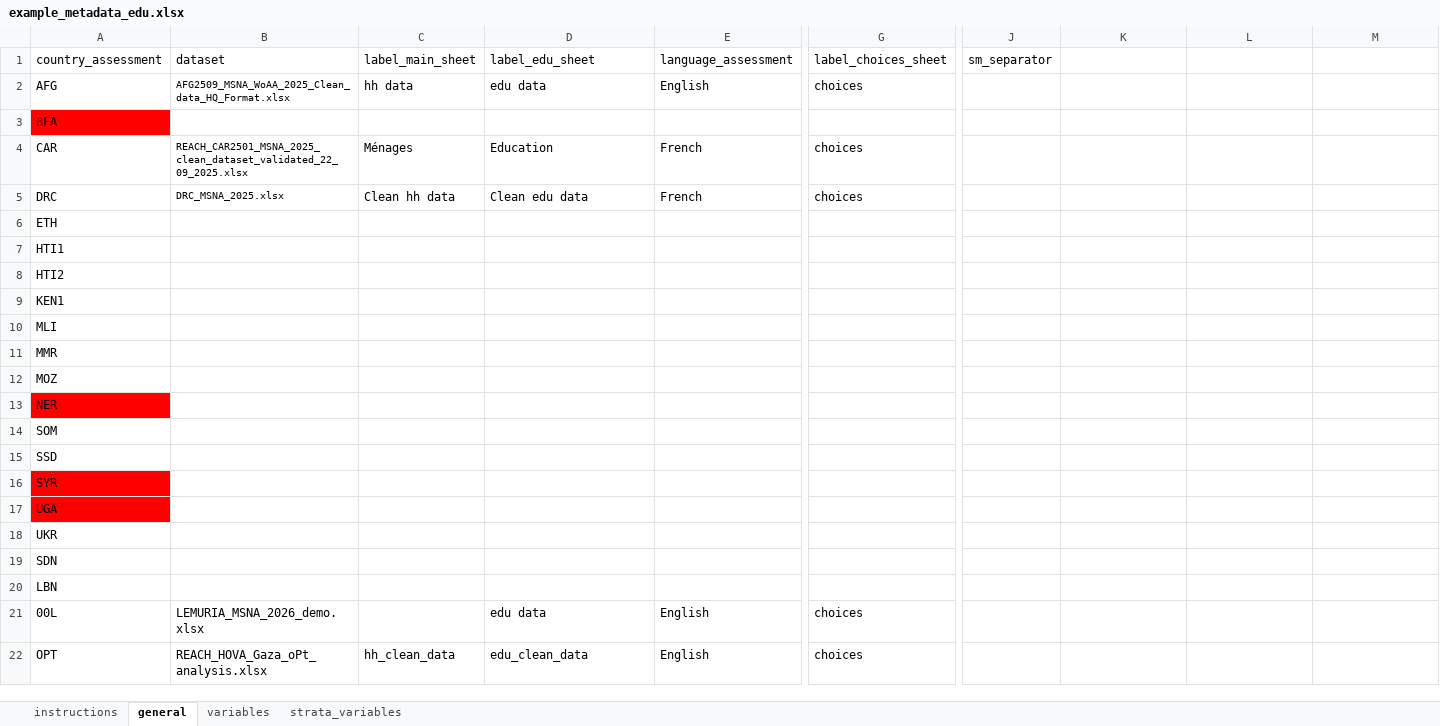
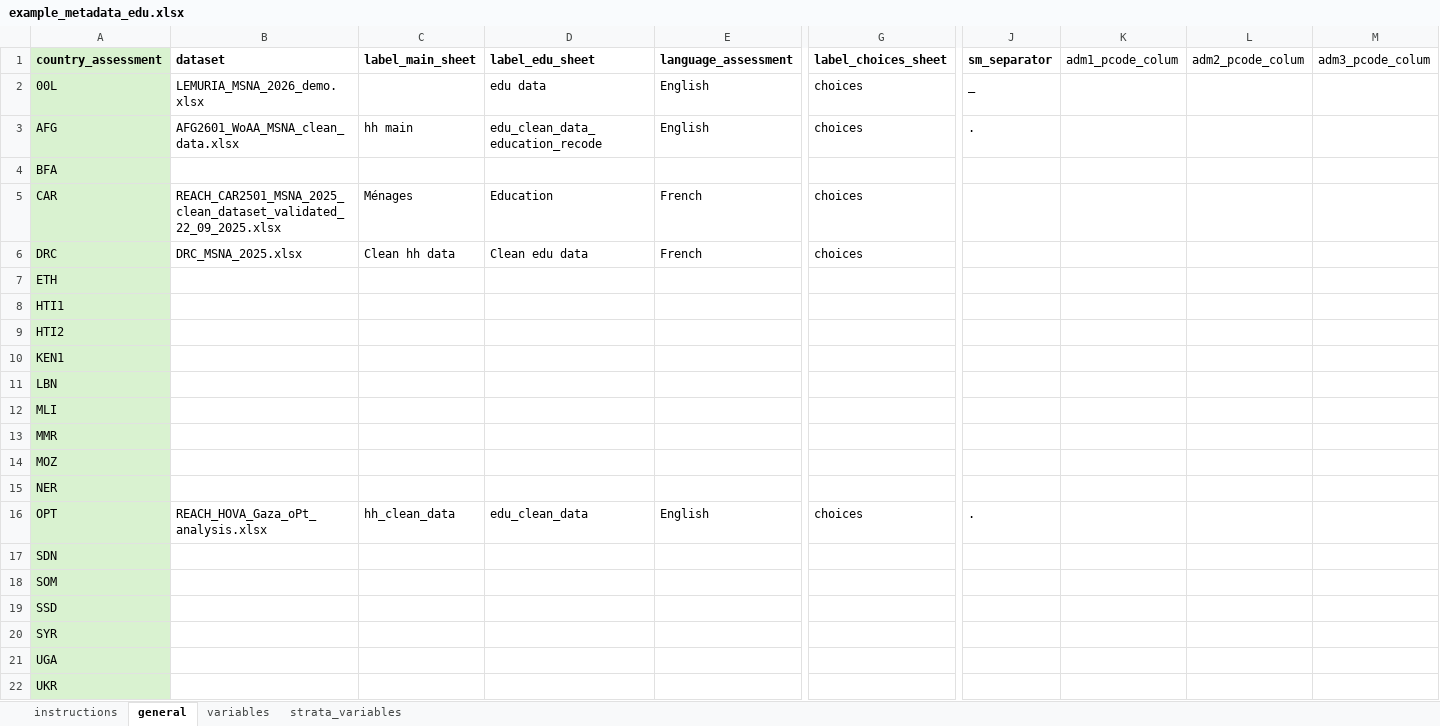
Before and after one commit to martivit/EduAnalysisTool, an Excel workbook: input_tool/01_metadata/example_metadata_edu.xlsx, sheet general, drawn as a sheet; only a part is shown, gaps mark what is left out; values as stored, in another font and other column widths than the file's, no borders; removed rows and columns are numbered as before the commit, all else as after; rows hold the shown columns only; the diff covers the shown part only; the diff names each change by its address in the sheet, - before the commit and + after, or states it on an @@ line.

```diff
--- a/input_tool/01_metadata/example_metadata_edu.xlsx (sheet general)
+++ b/input_tool/01_metadata/example_metadata_edu.xlsx (sheet general)
-A1 fill: none
+A1 fill: #D9F2D0
-A1:J1 bold: off
+A1:J1 bold: on
-K1: (empty)
+K1: adm1_pcode_colum
-L1: (empty)
+L1: adm2_pcode_colum
-M1: (empty)
+M1: adm3_pcode_colum
+row 2: 00L | LEMURIA_MSNA_2026_demo.xlsx |  | edu data | English | choices | _
-A3 fill: none
+A3 fill: #D9F2D0
-B3 (dataset): AFG2509_MSNA_WoAA_2025_Clean_data_HQ_Format.xlsx
+B3 (dataset): AFG2601_WoAA_MSNA_clean_data.xlsx
@@ B3 text size: larger @@
-C3 (label_main_sheet): hh data
+C3 (label_main_sheet): hh main
-D3 (label_edu_sheet): edu data
+D3 (label_edu_sheet): edu_clean_data_education_recode
-J3 (sm_separator): (empty)
+J3 (sm_separator): .
-A4 fill: #FF0000
+A4 fill: #D9F2D0
-A5:A10 fill: none
+A5:A10 fill: #D9F2D0
@@ B5:B6 text size: larger @@
@@ row 20 moved to row 11: LBN @@
-A12:A14 fill: none
+A12:A14 fill: #D9F2D0
-A15 fill: #FF0000
+A15 fill: #D9F2D0
+row 16: OPT | REACH_HOVA_Gaza_oPt_analysis.xlsx | hh_clean_data | edu_clean_data | English | choices | .
@@ row 19 moved to row 17: SDN @@
-A18:A19 fill: none
+A18:A19 fill: #D9F2D0
-A20:A21 fill: #FF0000
+A20:A21 fill: #D9F2D0
-A22 fill: none
+A22 fill: #D9F2D0
-row 21: 00L | LEMURIA_MSNA_2026_demo.xlsx |  | edu data | English | choices
-row 22: OPT | REACH_HOVA_Gaza_oPt_analysis.xlsx | hh_clean_data | edu_clean_data | English | choices
```
Also changed, not shown: cell formats elsewhere in this sheet, sheet variables, sheet strata_variables, sheet instructions, 4 other files.
